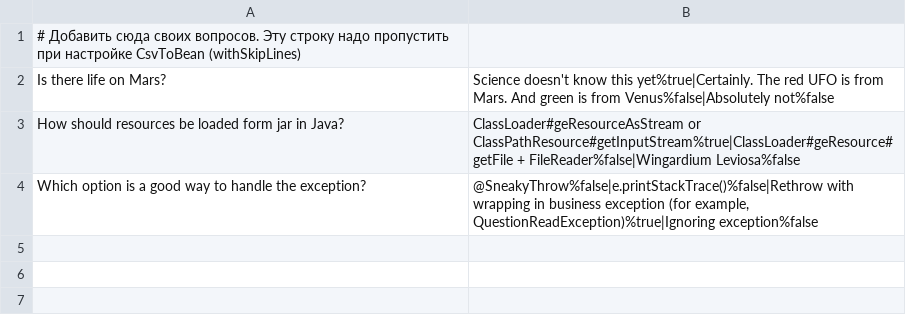
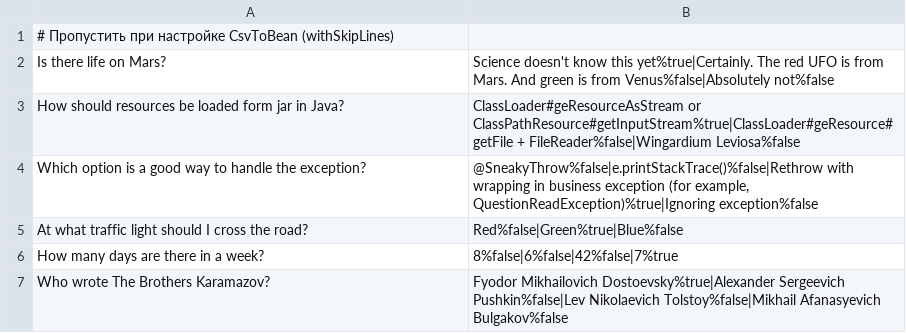
Before and after one commit to DioLloyd/2025-09-otus-spring-lebedev, a CSV file: hw02-annotation-config/src/main/resources/questions.csv, drawn as a sheet.

```diff
--- a/hw02-annotation-config/src/main/resources/questions.csv
+++ b/hw02-annotation-config/src/main/resources/questions.csv
@@ -1,2 +1,2 @@
-# Добавить сюда своих вопросов. Эту строку надо пропустить при настройке CsvToBean (withSkipLines)
+# Пропустить при настройке CsvToBean (withSkipLines)
 Is there life on Mars?;Science doesn't know this yet%true|Certainly. The red UFO is from Mars. And green is from Venus%false|Absolutely not%false
@@ -4 +4,4 @@ How should resources be loaded form jar in Java?;ClassLoader#geResourceAsStream
 Which option is a good way to handle the exception?;@SneakyThrow%false|e.printStackTrace()%false|Rethrow with wrapping in business exception (for example, QuestionReadException)%true|Ignoring exception%false
+At what traffic light should I cross the road?;Red%false|Green%true|Blue%false
+How many days are there in a week?;8%false|6%false|42%false|7%true
+Who wrote The Brothers Karamazov?;Fyodor Mikhailovich Dostoevsky%true|Alexander Sergeevich Pushkin%false|Lev Nikolaevich Tolstoy%false|Mikhail Afanasyevich Bulgakov%false
```
Also changed, not shown: 12 other files.
